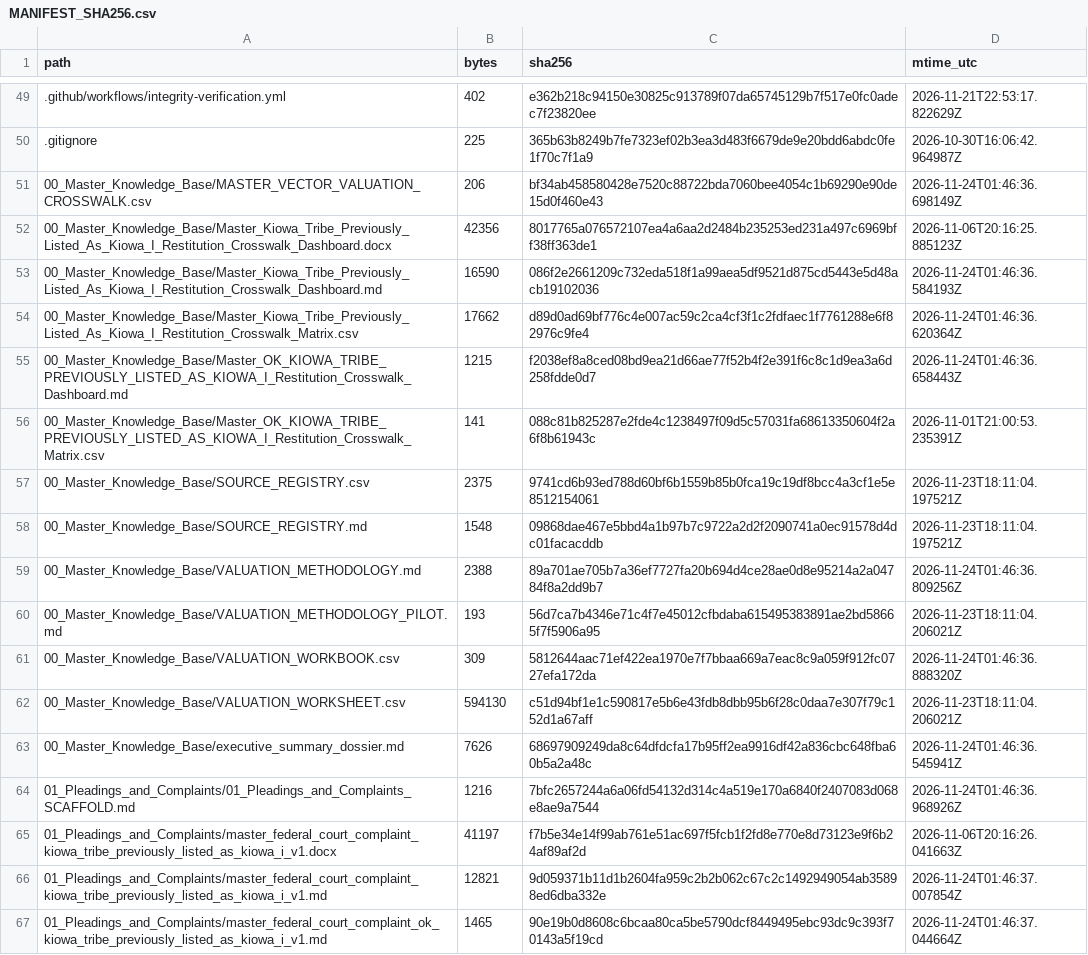
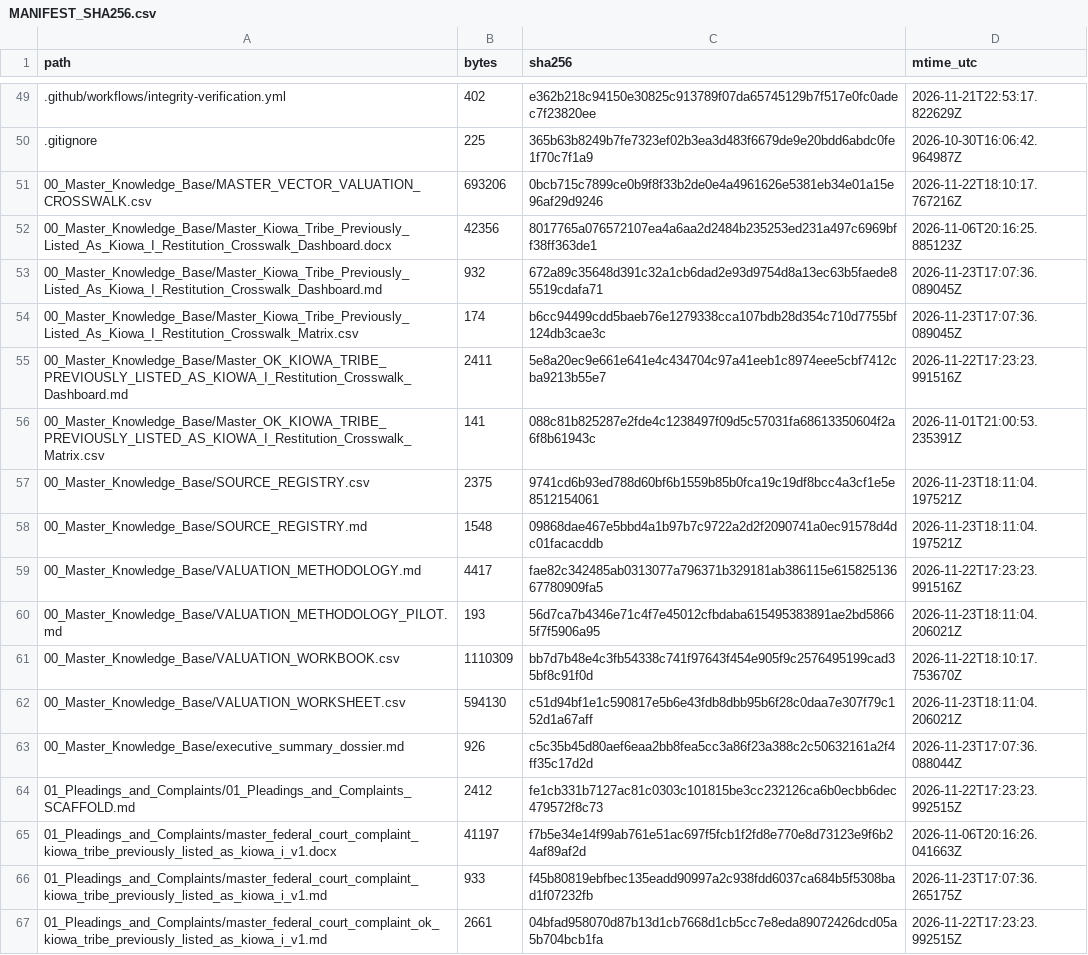
Before and after one commit to GlobalRestitutionAlliance/turtle-island-us-ok-kiowa-tribe-previously-listed-as-kiowa-i-master-litigation, a CSV file: 99_Archives_and_Manifests/MANIFEST_SHA256.csv, drawn as a sheet; only a part is shown, gaps mark what is left out; the diff covers the shown part only.

```diff
--- a/99_Archives_and_Manifests/MANIFEST_SHA256.csv
+++ b/99_Archives_and_Manifests/MANIFEST_SHA256.csv
@@ -50,7 +50,7 @@ path,bytes,sha256,mtime_utc
 .gitignore,225,365b63b8249b7fe7323ef02b3ea3d483f6679de9e20bdd6abdc0fe1f70c7f1a9,2026-10-30T16:06:42.964987Z
-00_Master_Knowledge_Base/MASTER_VECTOR_VALUATION_CROSSWALK.csv,206,bf34ab458580428e7520c88722bda7060bee4054c1b69290e90de15d0f460e43,2026-11-24T01:46:36.698149Z
+00_Master_Knowledge_Base/MASTER_VECTOR_VALUATION_CROSSWALK.csv,693206,0bcb715c7899ce0b9f8f33b2de0e4a4961626e5381eb34e01a15e96af29d9246,2026-11-22T18:10:17.767216Z
 00_Master_Knowledge_Base/Master_Kiowa_Tribe_Previously_Listed_As_Kiowa_I_Restitution_Crosswalk_Dashboard.docx,42356,8017765a076572107ea4a6aa2d2484b235253ed231a497c6969bff38ff363de1,2026-11-06T20:16:25.885123Z
-00_Master_Knowledge_Base/Master_Kiowa_Tribe_Previously_Listed_As_Kiowa_I_Restitution_Crosswalk_Dashboard.md,16590,086f2e2661209c732eda518f1a99aea5df9521d875cd5443e5d48acb19102036,2026-11-24T01:46:36.584193Z
-00_Master_Knowledge_Base/Master_Kiowa_Tribe_Previously_Listed_As_Kiowa_I_Restitution_Crosswalk_Matrix.csv,17662,d89d0ad69bf776c4e007ac59c2ca4cf3f1c2fdfaec1f7761288e6f82976c9fe4,2026-11-24T01:46:36.620364Z
-00_Master_Knowledge_Base/Master_OK_KIOWA_TRIBE_PREVIOUSLY_LISTED_AS_KIOWA_I_Restitution_Crosswalk_Dashboard.md,1215,f2038ef8a8ced08bd9ea21d66ae77f52b4f2e391f6c8c1d9ea3a6d258fdde0d7,2026-11-24T01:46:36.658443Z
+00_Master_Knowledge_Base/Master_Kiowa_Tribe_Previously_Listed_As_Kiowa_I_Restitution_Crosswalk_Dashboard.md,932,672a89c35648d391c32a1cb6dad2e93d9754d8a13ec63b5faede85519cdafa71,2026-11-23T17:07:36.089045Z
+00_Master_Knowledge_Base/Master_Kiowa_Tribe_Previously_Listed_As_Kiowa_I_Restitution_Crosswalk_Matrix.csv,174,b6cc94499cdd5baeb76e1279338cca107bdb28d354c710d7755bf124db3cae3c,2026-11-23T17:07:36.089045Z
+00_Master_Knowledge_Base/Master_OK_KIOWA_TRIBE_PREVIOUSLY_LISTED_AS_KIOWA_I_Restitution_Crosswalk_Dashboard.md,2411,5e8a20ec9e661e641e4c434704c97a41eeb1c8974eee5cbf7412cba9213b55e7,2026-11-22T17:23:23.991516Z
 00_Master_Knowledge_Base/Master_OK_KIOWA_TRIBE_PREVIOUSLY_LISTED_AS_KIOWA_I_Restitution_Crosswalk_Matrix.csv,141,088c81b825287e2fde4c1238497f09d5c57031fa68613350604f2a6f8b61943c,2026-11-01T21:00:53.235391Z
@@ -58,10 +58,10 @@ path,bytes,sha256,mtime_utc
 00_Master_Knowledge_Base/SOURCE_REGISTRY.md,1548,09868dae467e5bbd4a1b97b7c9722a2d2f2090741a0ec91578d4dc01facacddb,2026-11-23T18:11:04.197521Z
-00_Master_Knowledge_Base/VALUATION_METHODOLOGY.md,2388,89a701ae705b7a36ef7727fa20b694d4ce28ae0d8e95214a2a04784f8a2dd9b7,2026-11-24T01:46:36.809256Z
+00_Master_Knowledge_Base/VALUATION_METHODOLOGY.md,4417,fae82c342485ab0313077a796371b329181ab386115e61582513667780909fa5,2026-11-22T17:23:23.991516Z
 00_Master_Knowledge_Base/VALUATION_METHODOLOGY_PILOT.md,193,56d7ca7b4346e71c4f7e45012cfbdaba615495383891ae2bd58665f7f5906a95,2026-11-23T18:11:04.206021Z
-00_Master_Knowledge_Base/VALUATION_WORKBOOK.csv,309,5812644aac71ef422ea1970e7f7bbaa669a7eac8c9a059f912fc0727efa172da,2026-11-24T01:46:36.888320Z
+00_Master_Knowledge_Base/VALUATION_WORKBOOK.csv,1110309,bb7d7b48e4c3fb54338c741f97643f454e905f9c2576495199cad35bf8c91f0d,2026-11-22T18:10:17.753670Z
 00_Master_Knowledge_Base/VALUATION_WORKSHEET.csv,594130,c51d94bf1e1c590817e5b6e43fdb8dbb95b6f28c0daa7e307f79c152d1a67aff,2026-11-23T18:11:04.206021Z
-00_Master_Knowledge_Base/executive_summary_dossier.md,7626,68697909249da8c64dfdcfa17b95ff2ea9916df42a836cbc648fba60b5a2a48c,2026-11-24T01:46:36.545941Z
-01_Pleadings_and_Complaints/01_Pleadings_and_Complaints_SCAFFOLD.md,1216,7bfc2657244a6a06fd54132d314c4a519e170a6840f2407083d068e8ae9a7544,2026-11-24T01:46:36.968926Z
+00_Master_Knowledge_Base/executive_summary_dossier.md,926,c5c35b45d80aef6eaa2bb8fea5cc3a86f23a388c2c50632161a2f4ff35c17d2d,2026-11-23T17:07:36.088044Z
+01_Pleadings_and_Complaints/01_Pleadings_and_Complaints_SCAFFOLD.md,2412,fe1cb331b7127ac81c0303c101815be3cc232126ca6b0ecbb6dec479572f8c73,2026-11-22T17:23:23.992515Z
 01_Pleadings_and_Complaints/master_federal_court_complaint_kiowa_tribe_previously_listed_as_kiowa_i_v1.docx,41197,f7b5e34e14f99ab761e51ac697f5fcb1f2fd8e770e8d73123e9f6b24af89af2d,2026-11-06T20:16:26.041663Z
-01_Pleadings_and_Complaints/master_federal_court_complaint_kiowa_tribe_previously_listed_as_kiowa_i_v1.md,12821,9d059371b11d1b2604fa959c2b2b062c67c2c1492949054ab35898ed6dba332e,2026-11-24T01:46:37.007854Z
-01_Pleadings_and_Complaints/master_federal_court_complaint_ok_kiowa_tribe_previously_listed_as_kiowa_i_v1.md,1465,90e19b0d8608c6bcaa80ca5be5790dcf8449495ebc93dc9c393f70143a5f19cd,2026-11-24T01:46:37.044664Z
+01_Pleadings_and_Complaints/master_federal_court_complaint_kiowa_tribe_previously_listed_as_kiowa_i_v1.md,933,f45b80819ebfbec135eadd90997a2c938fdd6037ca684b5f5308bad1f07232fb,2026-11-23T17:07:36.265175Z
+01_Pleadings_and_Complaints/master_federal_court_complaint_ok_kiowa_tribe_previously_listed_as_kiowa_i_v1.md,2661,04bfad958070d87b13d1cb7668d1cb5cc7e8eda89072426dcd05a5b704bcb1fa,2026-11-22T17:23:23.992515Z
```
Also changed, not shown: 80 edited cells elsewhere in this file, 37 other files.
